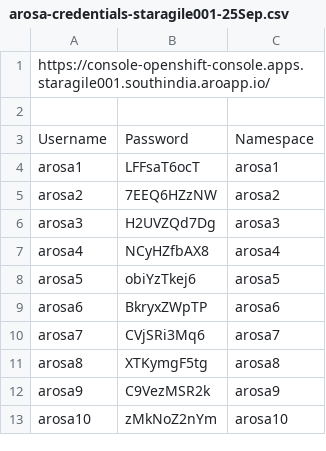
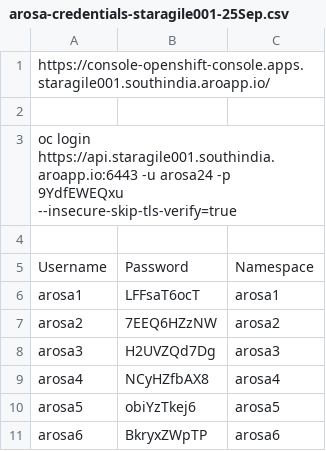
Before and after one commit to AzurePrava/pravallika-training, a CSV file: arosa-credentials-staragile001-25Sep.csv, drawn as a sheet; only a part is shown; the shorter side is filled out with more unchanged rows.

Commit message:
Update arosa-credentials-staragile001-25Sep.csv

```diff
--- a/arosa-credentials-staragile001-25Sep.csv
+++ b/arosa-credentials-staragile001-25Sep.csv
@@ -2,2 +2,4 @@ https://console-openshift-console.apps.staragile001.southindia.aroapp.io/
 
+oc login https://api.staragile001.southindia.aroapp.io:6443 -u arosa24 -p 9YdfEWEQxu --insecure-skip-tls-verify=true
+
 Username,Password,Namespace
```
